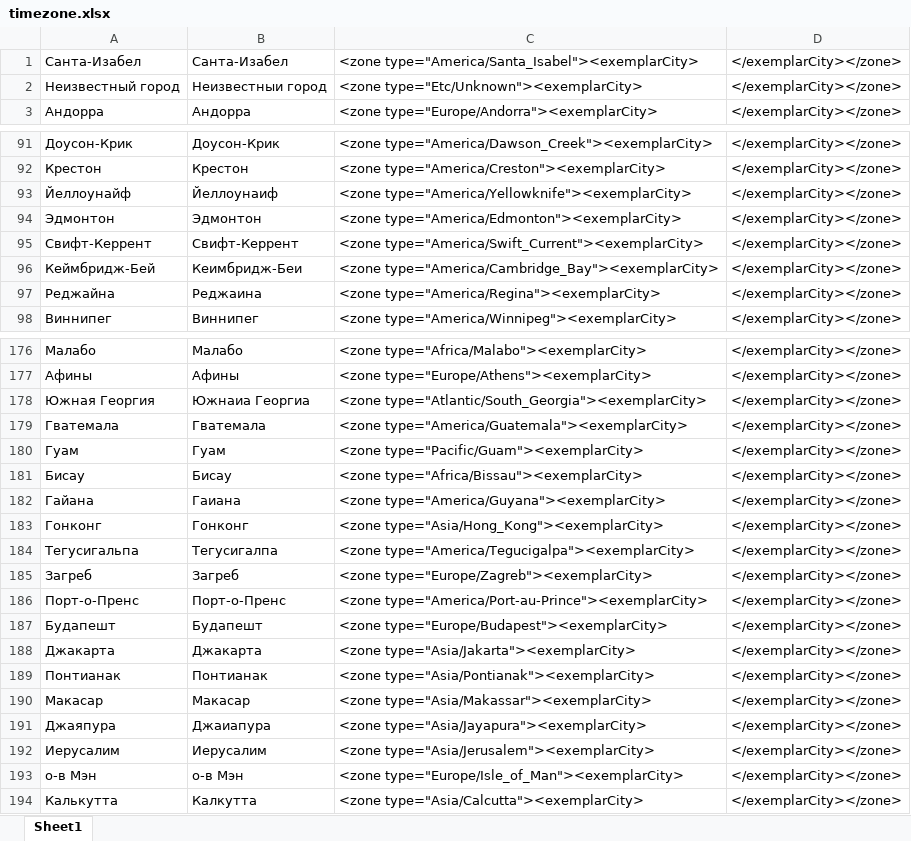
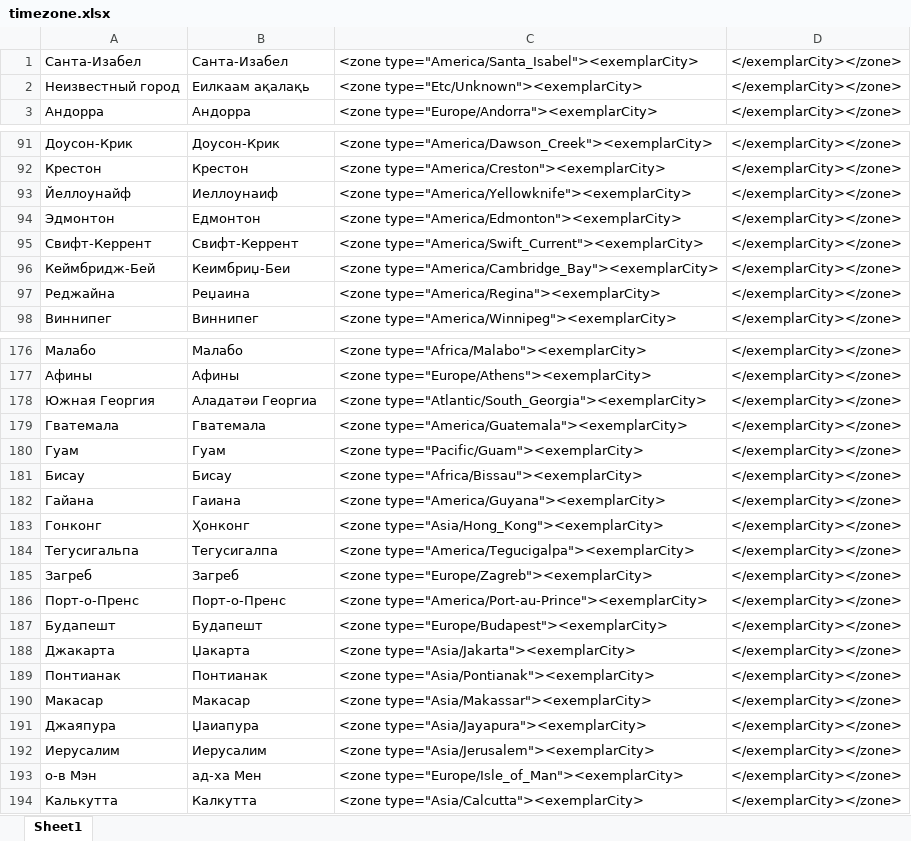
Before and after one commit to danielinux7/anana, an Excel workbook: cldr/main/timezone.xlsx, sheet Sheet1, drawn as a sheet; only a part is shown, gaps mark what is left out; values as stored, in another font and other column widths than the file's, no borders; the diff covers the shown part only; the diff names each change by its address in the sheet, - before the commit and + after, or states it on an @@ line.

```diff
--- a/cldr/main/timezone.xlsx (sheet Sheet1)
+++ b/cldr/main/timezone.xlsx (sheet Sheet1)
-B2: Неизвестныи город
+B2: Еилкаам ақалақь
-B93: Йеллоунаиф
+B93: Иеллоунаиф
-B94: Эдмонтон
+B94: Едмонтон
-B96: Кеимбридж-Беи
+B96: Кеимбриџ-Беи
-B97: Реджаина
+B97: Реџаина
-B178: Южнаиа Георгиа
+B178: Аладатәи Георгиа
-B183: Гонконг
+B183: Ҳонконг
-B188: Джакарта
+B188: Џакарта
-B191: Джаиапура
+B191: Џаиапура
-B193: о-в Мэн
+B193: ад-ха Мен
```
Also changed, not shown: 67 edited cells elsewhere in this sheet.
